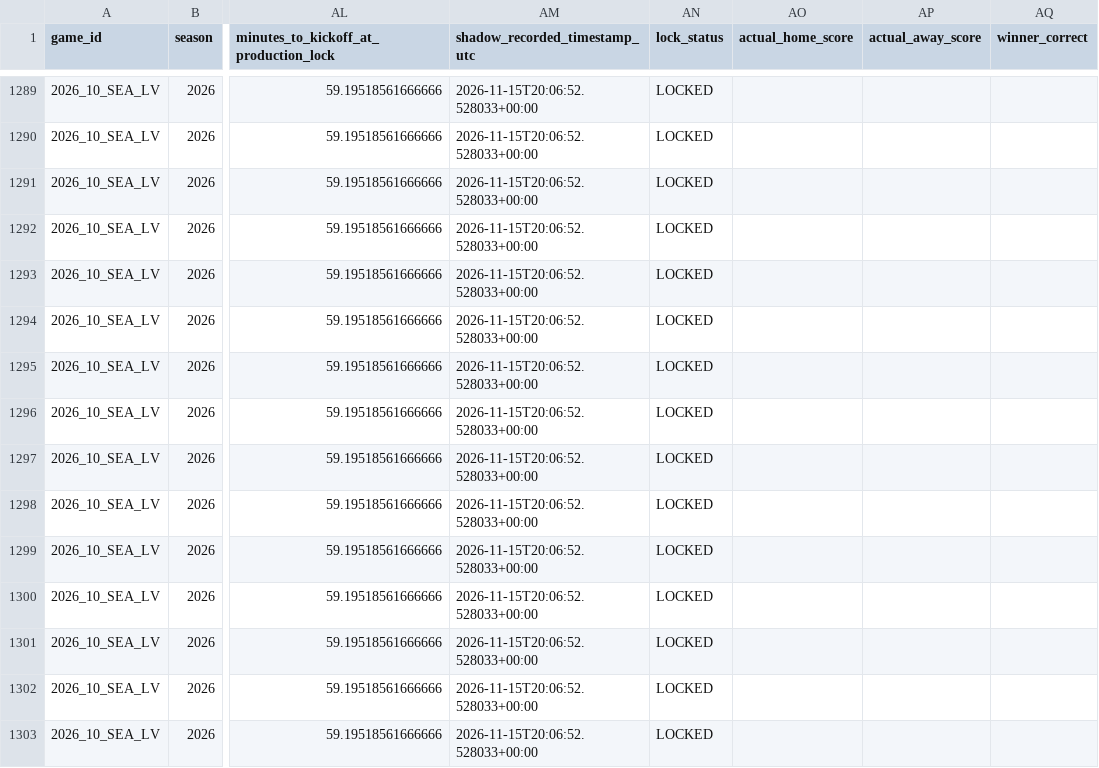
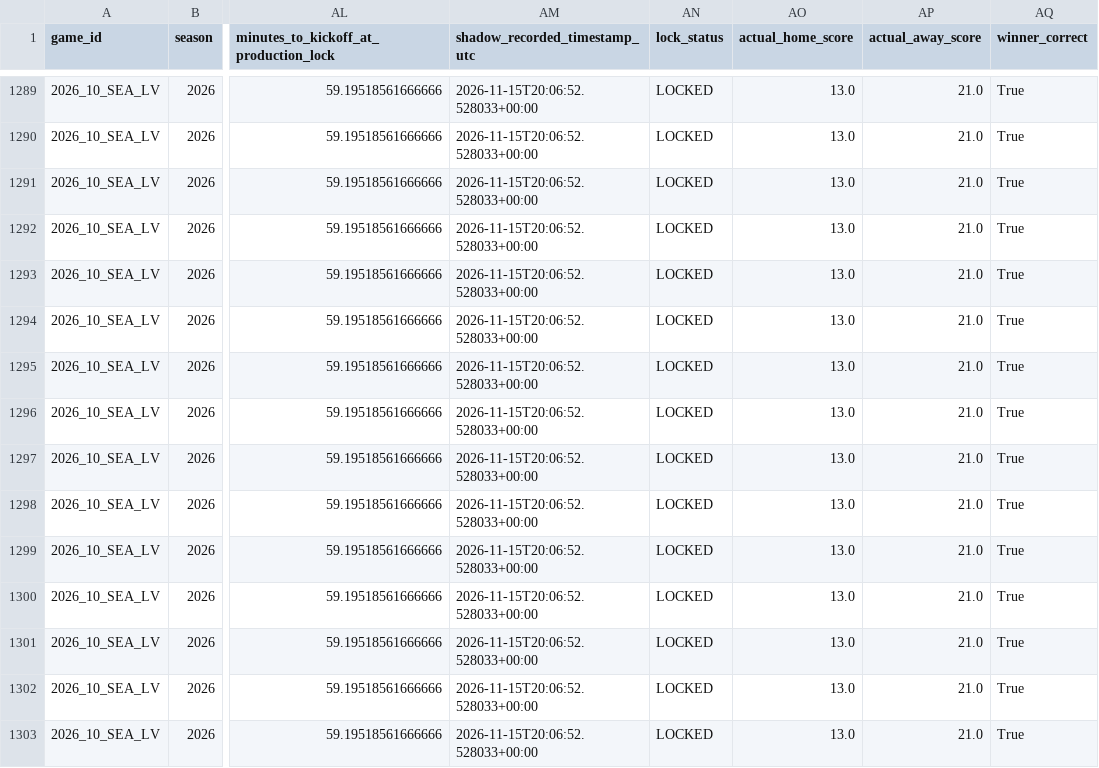
Before and after one commit to levine26/nfl-forecast-model, a CSV file: challenger_outputs/prediction_history_shadow.csv, drawn as a sheet; only a part is shown, gaps mark what is left out; the diff covers the shown part only; the diff names each change by its address in the sheet, - before the commit and + after, or states it on an @@ line.

```diff
--- a/challenger_outputs/prediction_history_shadow.csv
+++ b/challenger_outputs/prediction_history_shadow.csv
-AO1289:AO1303 (actual_home_score): (empty)
+AO1289:AO1303 (actual_home_score): 13.0
-AP1289:AP1303 (actual_away_score): (empty)
+AP1289:AP1303 (actual_away_score): 21.0
-AQ1289:AQ1303 (winner_correct): (empty)
+AQ1289:AQ1303 (winner_correct): True
```
Also changed, not shown: 81 edited cells elsewhere in this file, challenger_outputs/fst/prospective_weekly.csv, 1 other file.
